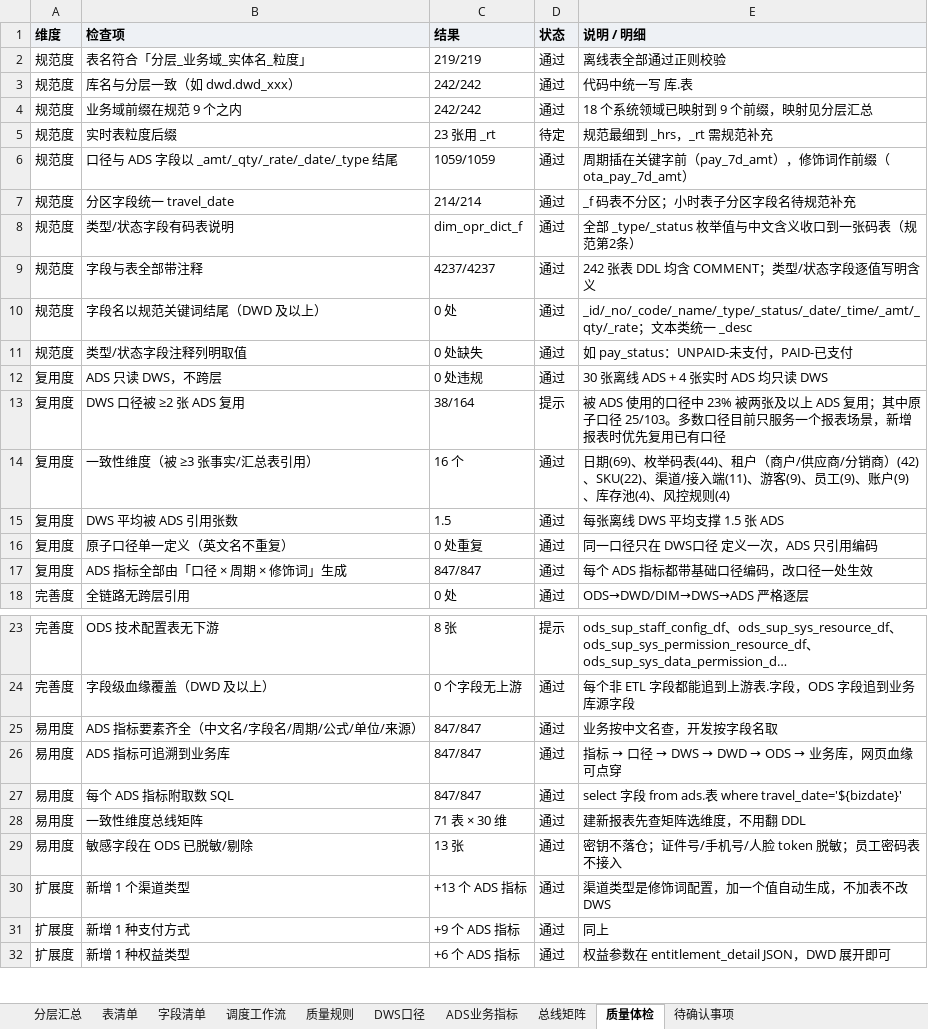
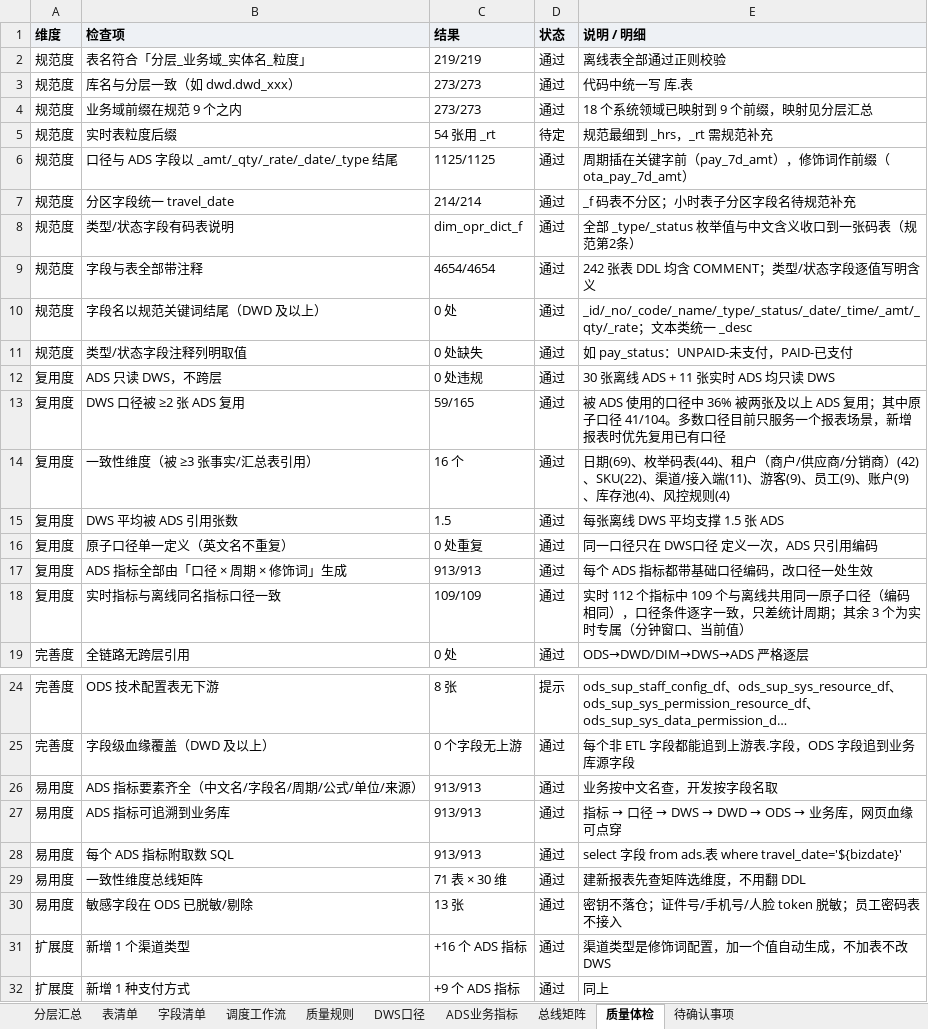
Before and after one commit to keanying/hq_data, an Excel workbook: pft_dw/output/pft_dw_v2.xlsx, sheet 质量体检, drawn as a sheet; only a part is shown, gaps mark what is left out; the shorter side is filled out with more unchanged rows; long unchanged cells end in …; values as stored, in another font and other column widths than the file's, no borders; addresses are those after the commit; the diff names each change by its address in the sheet, - before the commit and + after, or states it on an @@ line.

```diff
--- a/pft_dw/output/pft_dw_v2.xlsx (sheet 质量体检)
+++ b/pft_dw/output/pft_dw_v2.xlsx (sheet 质量体检)
-C3:C4 (结果): 242/242
+C3:C4 (结果): 273/273
-C5 (结果): 23 张用 _rt
+C5 (结果): 54 张用 _rt
-C6 (结果): 1059/1059
+C6 (结果): 1125/1125
-C9 (结果): 4237/4237
+C9 (结果): 4654/4654
-E12 (说明 / 明细): 30 张离线 ADS + 4 张实时 ADS 均只读 DWS
+E12 (说明 / 明细): 30 张离线 ADS + 11 张实时 ADS 均只读 DWS
-C13 (结果): 38/164
+C13 (结果): 59/165
-D13 (状态): 提示
+D13 (状态): 通过
-E13 (说明 / 明细): …口径中 23% 被两张及以上 ADS 复用；其中原子口径 25/103。多数口…
+E13 (说明 / 明细): …口径中 36% 被两张及以上 ADS 复用；其中原子口径 41/104。多数口…
-C17 (结果): 847/847
+C17 (结果): 913/913
+row 18: 复用度 | 实时指标与离线同名指标口径一致 | 109/109 | 通过 | 实时 112 个指标中 109 个与离线共用同一原子口径（编码相同），口径条件逐字一致，只差统计周期；其余 3 个为实时专属（分钟窗口、当前值）
-C26:C28 (结果): 847/847
+C26:C28 (结果): 913/913
-C31 (结果): +13 个 ADS 指标
+C31 (结果): +16 个 ADS 指标
```
Also changed, not shown: sheet 字段清单, sheet ADS业务指标, sheet 质量规则, sheet 调度工作流, sheet 表清单, sheet DWS口径, 2 more sheets, pft_dw/output/pft_dw_fields.xlsx, 18 other files.
